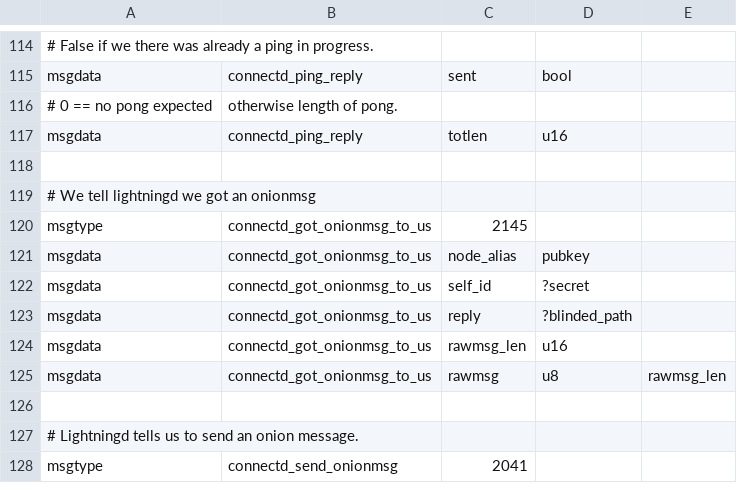
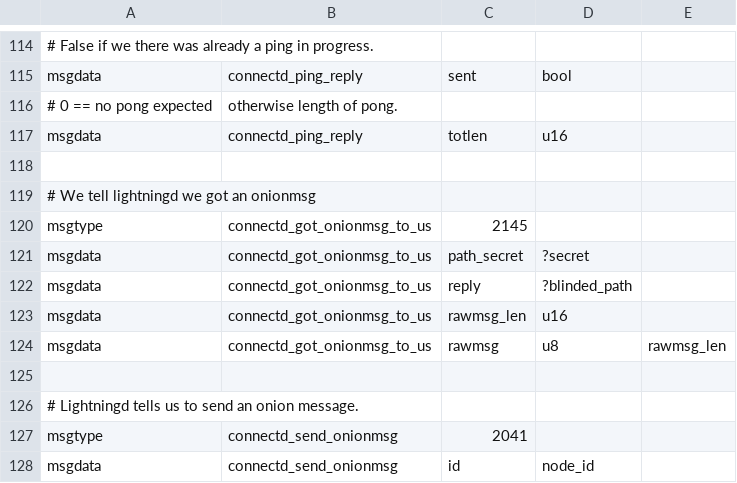
Before and after one commit to whitslack/lightning, a CSV file: connectd/connectd_wire.csv, drawn as a sheet; only a part is shown, gaps mark what is left out; the shorter side is filled out with more unchanged rows.

```diff
--- a/connectd/connectd_wire.csv
+++ b/connectd/connectd_wire.csv
@@ -120,4 +120,3 @@ msgdata,connectd_ping_reply,totlen,u16,
 msgtype,connectd_got_onionmsg_to_us,2145
-msgdata,connectd_got_onionmsg_to_us,node_alias,pubkey,
-msgdata,connectd_got_onionmsg_to_us,self_id,?secret,
+msgdata,connectd_got_onionmsg_to_us,path_secret,?secret,
 msgdata,connectd_got_onionmsg_to_us,reply,?blinded_path,
```
Also changed, not shown: hsmd/hsmd_wire.csv, 9 other files.
